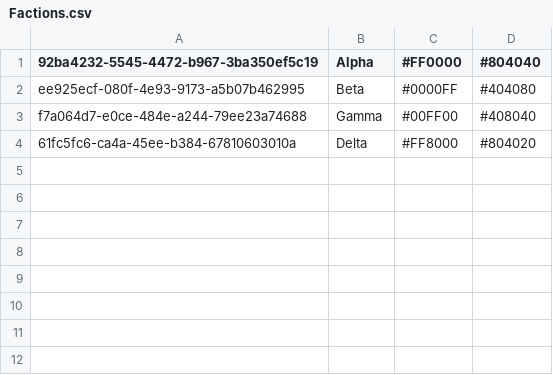
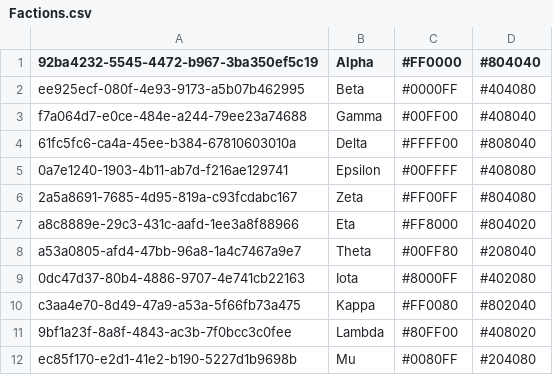
Before and after one commit to Astartechie/StellarMap, a CSV file: StellarMap.UserInterface.Console/Assets/Factions.csv, drawn as a sheet.

Commit message:
Added more factions

```diff
--- a/StellarMap.UserInterface.Console/Assets/Factions.csv
+++ b/StellarMap.UserInterface.Console/Assets/Factions.csv
@@ -3,2 +3,10 @@ ee925ecf-080f-4e93-9173-a5b07b462995,Beta,#0000FF,#404080
 f7a064d7-e0ce-484e-a244-79ee23a74688,Gamma,#00FF00,#408040
-61fc5fc6-ca4a-45ee-b384-67810603010a,Delta,#FF8000,#804020
+61fc5fc6-ca4a-45ee-b384-67810603010a,Delta,#FFFF00,#808040
+0a7e1240-1903-4b11-ab7d-f216ae129741,Epsilon,#00FFFF,#408080
+2a5a8691-7685-4d95-819a-c93fcdabc167,Zeta,#FF00FF,#804080
+a8c8889e-29c3-431c-aafd-1ee3a8f88966,Eta,#FF8000,#804020
+a53a0805-afd4-47bb-96a8-1a4c7467a9e7,Theta,#00FF80,#208040
+0dc47d37-80b4-4886-9707-4e741cb22163,Iota,#8000FF,#402080
+c3aa4e70-8d49-47a9-a53a-5f66fb73a475,Kappa,#FF0080,#802040
+9bf1a23f-8a8f-4843-ac3b-7f0bcc3c0fee,Lambda,#80FF00,#408020
+ec85f170-e2d1-41e2-b190-5227d1b9698b,Mu,#0080FF,#204080
```
